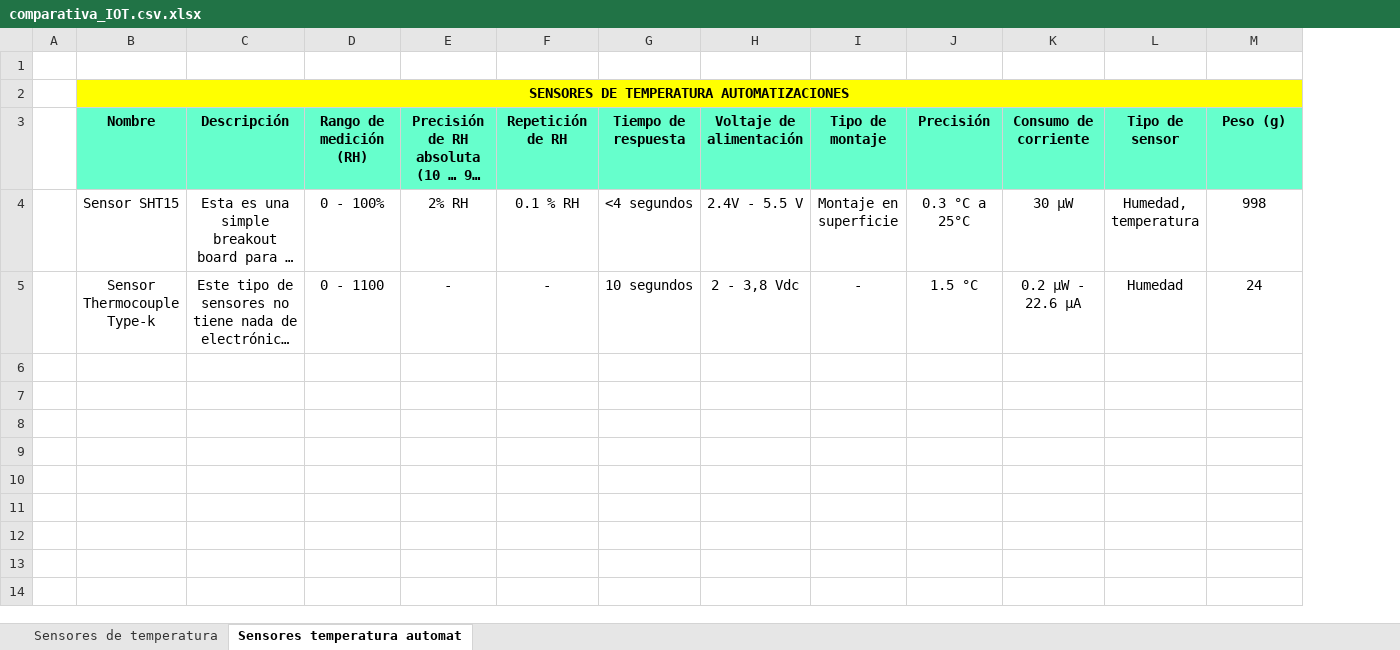
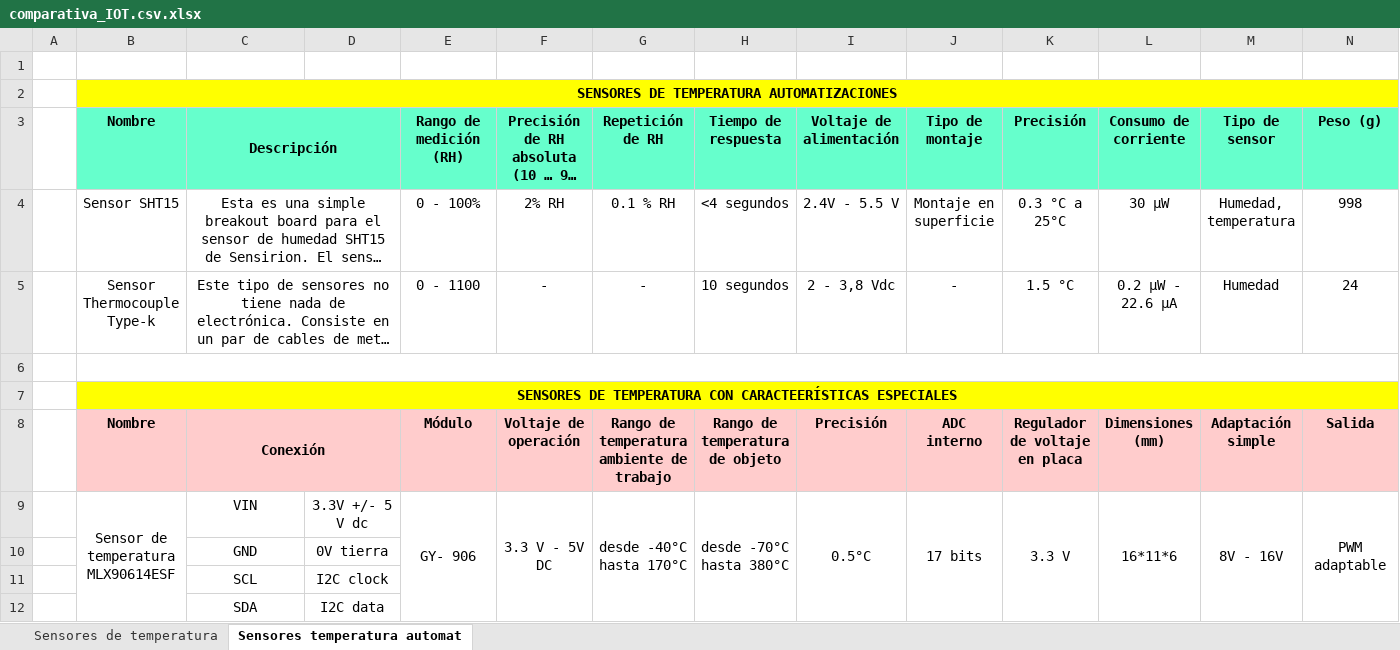
Before and after one commit to DianaCarolinaQuinteroBedoya/RIOT--ProyectoIOT, an Excel workbook: Documentos/comparativa_IOT.csv.xlsx, sheet Sensores temperatura automat, drawn as a sheet; only a part is shown; long unchanged cells end in …; values as stored, in another font and other column widths than the file's, no borders; charts and pictures not drawn; rows hold the shown columns only; the diff names each change by its address in the sheet, - before the commit and + after, or states it on an @@ line.

Commit message:
Se agrega un otra categoria de sensores en la hoja 2 y un sensor con su respctiva caracteristicas.

```diff
--- a/Documentos/comparativa_IOT.csv.xlsx (sheet Sensores temperatura automat)
+++ b/Documentos/comparativa_IOT.csv.xlsx (sheet Sensores temperatura automat)
+column D, empty
+C3:D3 merged
+C4:D4 merged
+C5:D5 merged
+row 6: (empty)
+row 7:  | SENSORES DE TEMPERATURA CON CARACTEERÍSTICAS ESPECIALES
+row 8:  | Nombre | Conexión |  | Módulo | Voltaje de operación | Rango de temperatura ambiente de trabajo | Rango de temperatura de objeto | Precisión | ADC interno | Regulador de voltaje en placa | Dimensiones (mm) | Adaptación simple | Salida
+row 9:  | Sensor de temperatura MLX90614ESF | VIN | 3.3V +/- 5 V dc | GY- 906 | 3.3 V - 5V DC | desde -40°C hasta 170°C | desde -70°C hasta 380°C | 0.5°C | 17 bits | 3.3 V | 16*11*6 | 8V - 16V | PWM adaptable
+row 10:  |  | GND | 0V tierra
+row 11:  |  | SCL | I2C clock
+row 12:  |  | SDA | I2C data
```
Also changed, not shown: charts or pictures.
